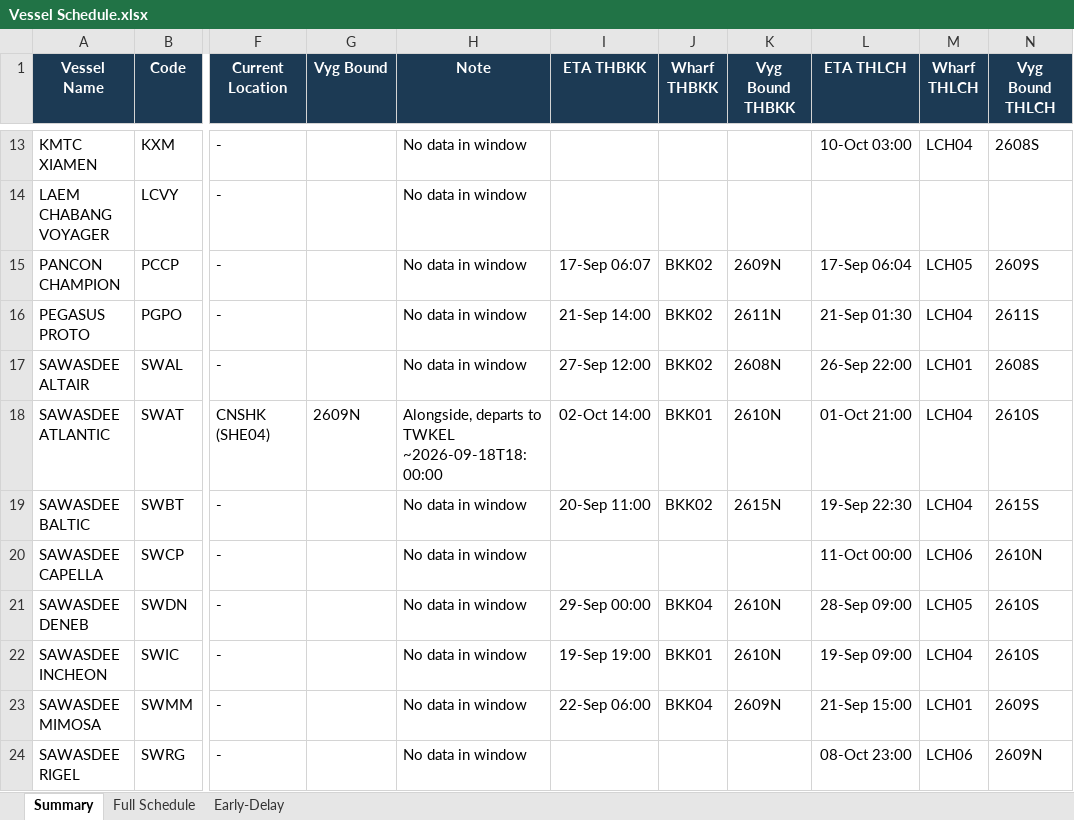
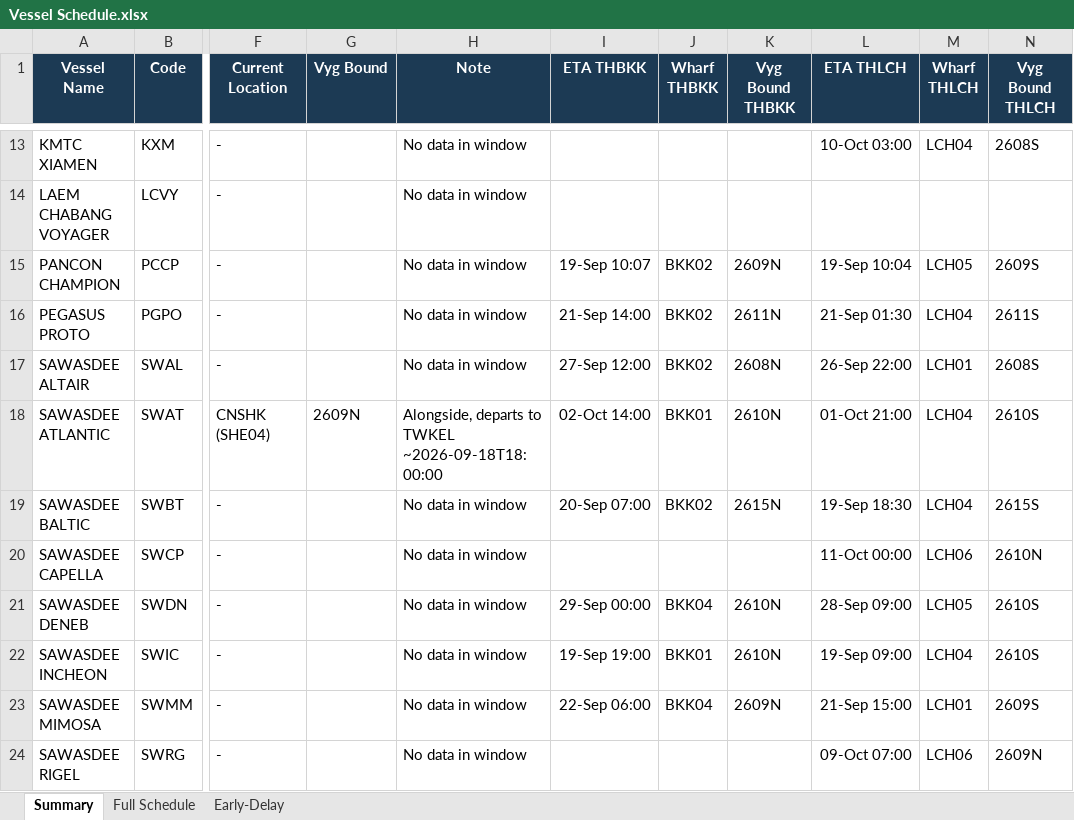
Before and after one commit to sirichai1265/heung-a-sked, an Excel workbook: Vessel Schedule.xlsx, sheet Summary, drawn as a sheet; only a part is shown, gaps mark what is left out; values as stored, in another font and other column widths than the file's, no borders; the diff covers the shown part only; the diff names each change by its address in the sheet, - before the commit and + after, or states it on an @@ line.

```diff
--- a/Vessel Schedule.xlsx (sheet Summary)
+++ b/Vessel Schedule.xlsx (sheet Summary)
-I15 (ETA THBKK): 17-Sep 06:07
+I15 (ETA THBKK): 19-Sep 10:07
-L15 (ETA THLCH): 17-Sep 06:04
+L15 (ETA THLCH): 19-Sep 10:04
-I19 (ETA THBKK): 20-Sep 11:00
+I19 (ETA THBKK): 20-Sep 07:00
-L19 (ETA THLCH): 19-Sep 22:30
+L19 (ETA THLCH): 19-Sep 18:30
-L24 (ETA THLCH): 08-Oct 23:00
+L24 (ETA THLCH): 09-Oct 07:00
```
Also changed, not shown: 14 edited cells elsewhere in this sheet, sheet Early-Delay, sheet Full Schedule, sked_current.xlsx, 5 other files.
